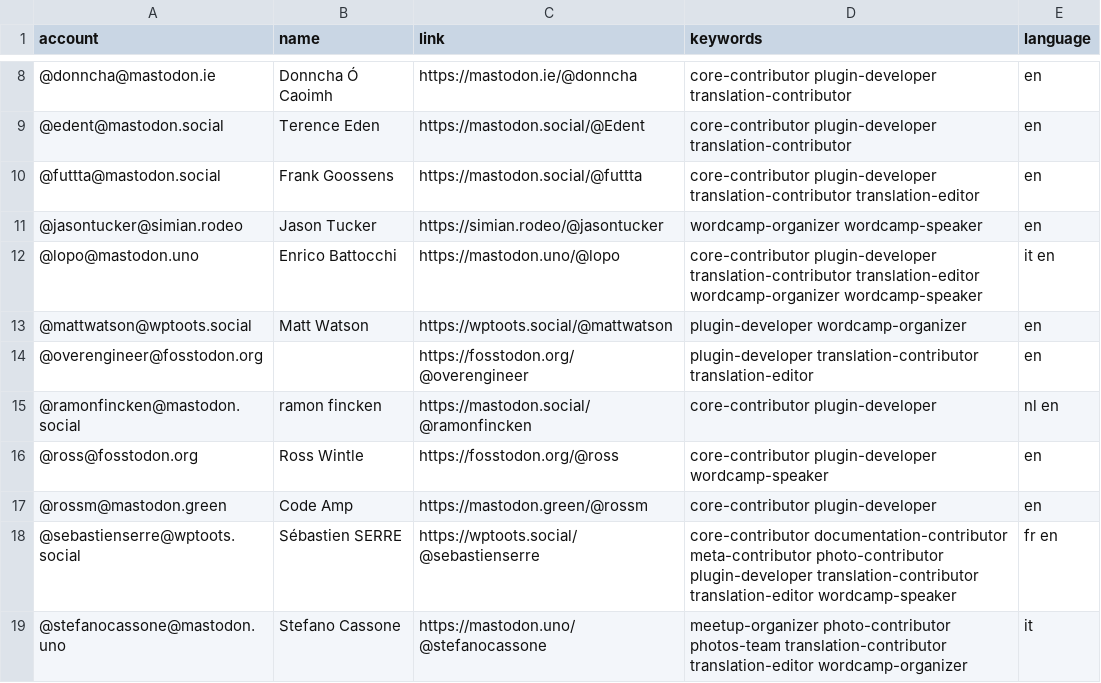
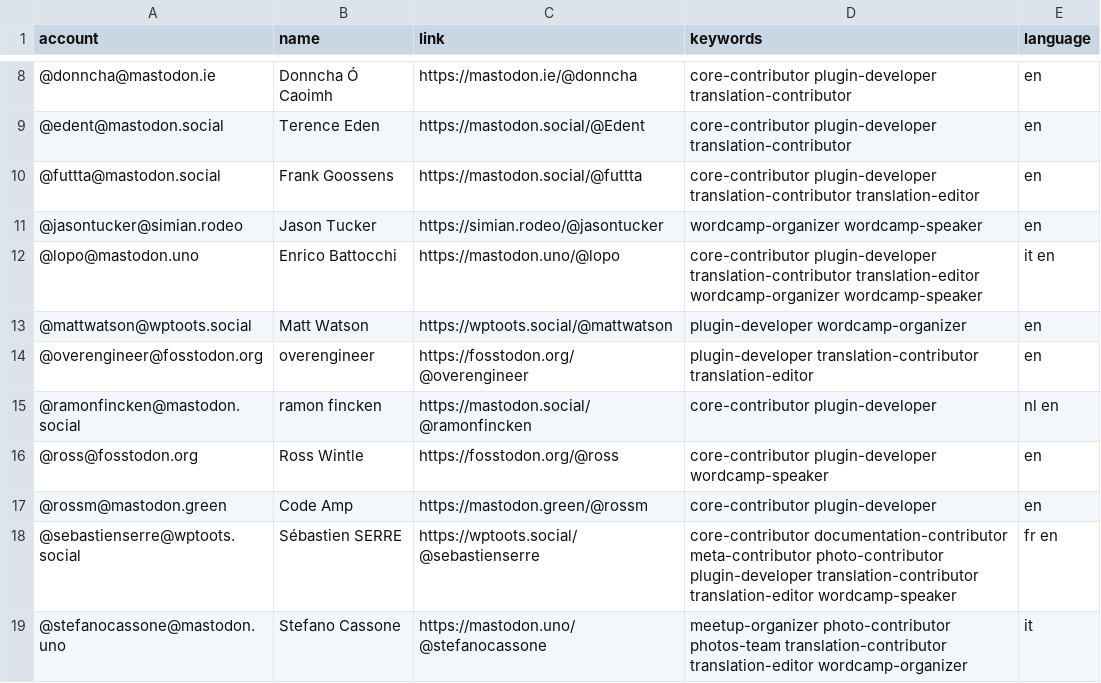
Before and after one commit to danielauener/Mastodon-WordPress-Community, a CSV file: resources/users.csv, drawn as a sheet; only a part is shown, gaps mark what is left out.

Commit message:
Update users.csv

```diff
--- a/resources/users.csv
+++ b/resources/users.csv
@@ -13,3 +13,3 @@ account,name,link,keywords,language
 @mattwatson@wptoots.social,Matt Watson,https://wptoots.social/@mattwatson,plugin-developer wordcamp-organizer,en
-@overengineer@fosstodon.org,,https://fosstodon.org/@overengineer,plugin-developer translation-contributor translation-editor,en
+@overengineer@fosstodon.org,overengineer,https://fosstodon.org/@overengineer,plugin-developer translation-contributor translation-editor,en
 @ramonfincken@mastodon.social,ramon fincken,https://mastodon.social/@ramonfincken,core-contributor plugin-developer,nl en
```
